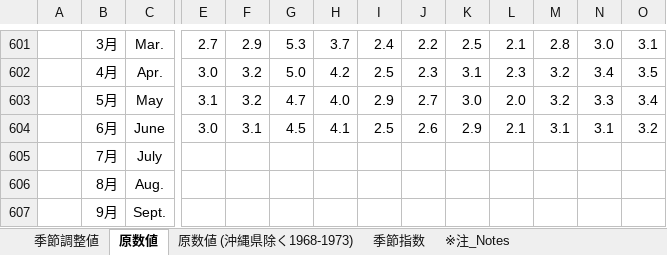
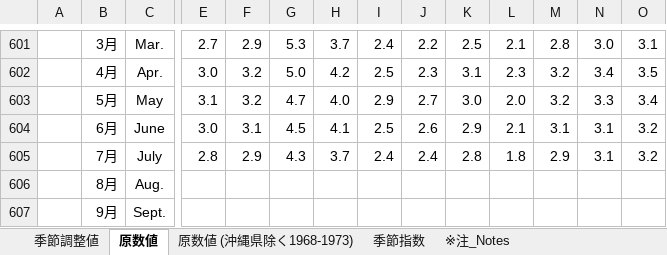
Before and after one commit to QBatista/covid_suicides_japan, an Excel workbook: suicide/raw_data/210810/unemp_dist.xlsx, sheet 原数値, drawn as a sheet; only a part is shown, gaps mark what is left out; values as stored, in another font and other column widths than the file's, no borders; removed rows and columns are numbered as before the commit, all else as after; rows hold the shown columns only; the diff names each change by its address in the sheet, - before the commit and + after, or states it on an @@ line.

```diff
--- a/suicide/raw_data/210810/unemp_dist.xlsx (sheet 原数値)
+++ b/suicide/raw_data/210810/unemp_dist.xlsx (sheet 原数値)
-row 605:  | 7月 | July
+row 605:  | 7月 | July | 2.8 | 2.9 | 4.3 | 3.7 | 2.4 | 2.4 | 2.8 | 1.8 | 2.9 | 3.1 | 3.2
```
Also changed, not shown: sheet 季節調整値, suicide/raw_data/210810/infections.xlsx, suicide/raw_data/210810/life_expectancy.xlsx, 20 other files.
